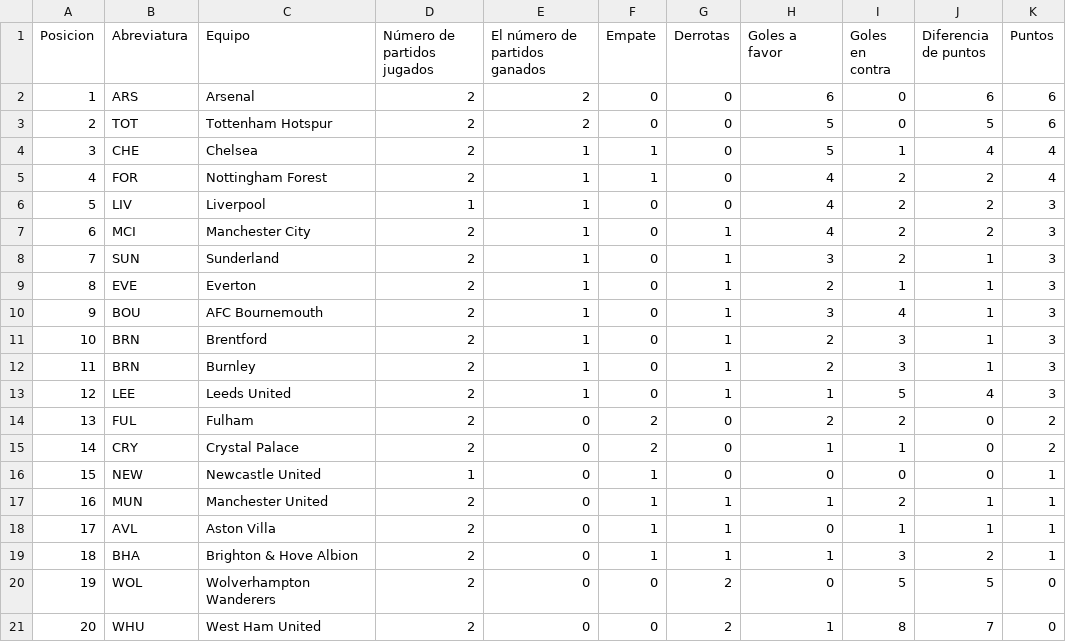
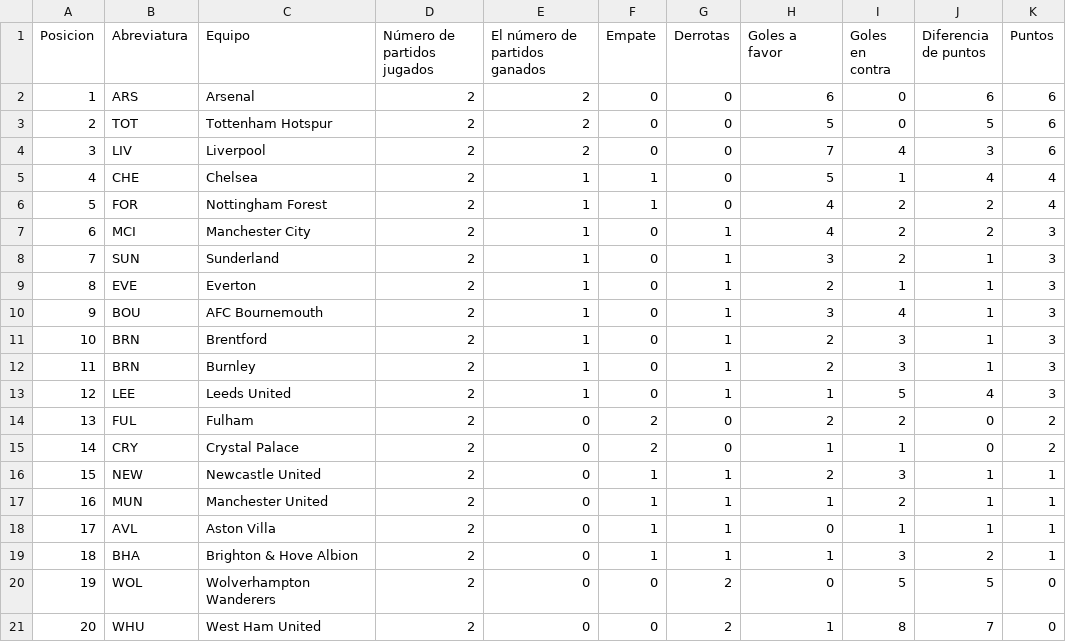
Before and after one commit to AndresPlazas19931504/scrapper-deportes-devops, a CSV file: data/premier_league_standings.csv, drawn as a sheet; removed rows and columns are numbered as before the commit, all else as after; the diff names each change by its address in the sheet, - before the commit and + after, or states it on an @@ line.

```diff
--- a/data/premier_league_standings.csv
+++ b/data/premier_league_standings.csv
+row 4: 3 | LIV | Liverpool | 2 | 2 | 0 | 0 | 7 | 4 | 3 | 6
@@ column A (Posicion) renumbered between rows 5 and 6 @@
-row 6: 5 | LIV | Liverpool | 1 | 1 | 0 | 0 | 4 | 2 | 2 | 3
-D16 (Número de partidos jugados): 1
+D16 (Número de partidos jugados): 2
-G16 (Derrotas): 0
+G16 (Derrotas): 1
-H16 (Goles a favor): 0
+H16 (Goles a favor): 2
-I16 (Goles en contra): 0
+I16 (Goles en contra): 3
-J16 (Diferencia de puntos): 0
+J16 (Diferencia de puntos): 1
```
